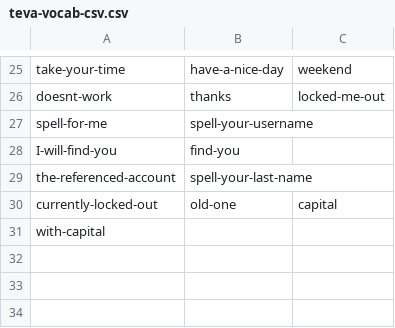
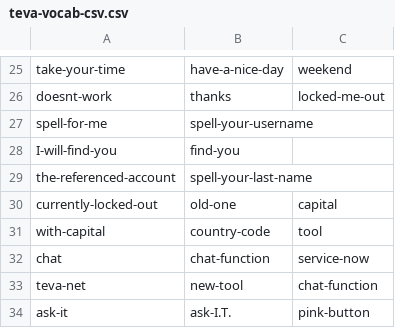
Before and after one commit to Robyo12121/rightcall, a CSV file: vocabs/teva-vocab-csv.csv, drawn as a sheet; only a part is shown, gaps mark what is left out.

Commit message:
updated teva-vocab-csv, deleted text vocabs as not used

```diff
--- a/vocabs/teva-vocab-csv.csv
+++ b/vocabs/teva-vocab-csv.csv
@@ -30,2 +30,5 @@ the-referenced-account,spell-your-last-name,
 currently-locked-out,old-one,capital
-with-capital,,
+with-capital,country-code,tool
+chat,chat-function,service-now
+teva-net,new-tool,chat-function
+ask-it,ask-I.T.,pink-button
```
Also changed, not shown: 2 other files.
